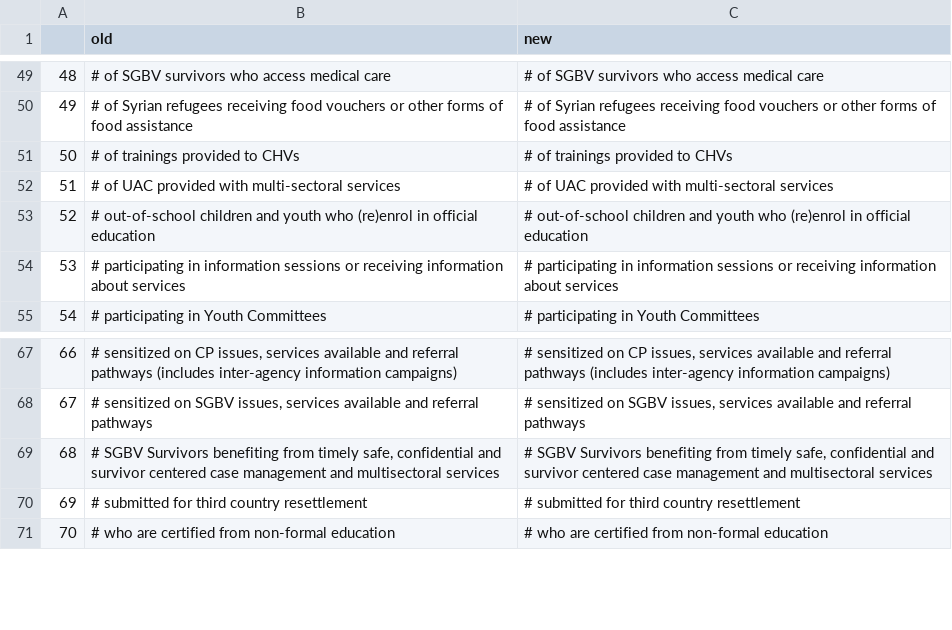
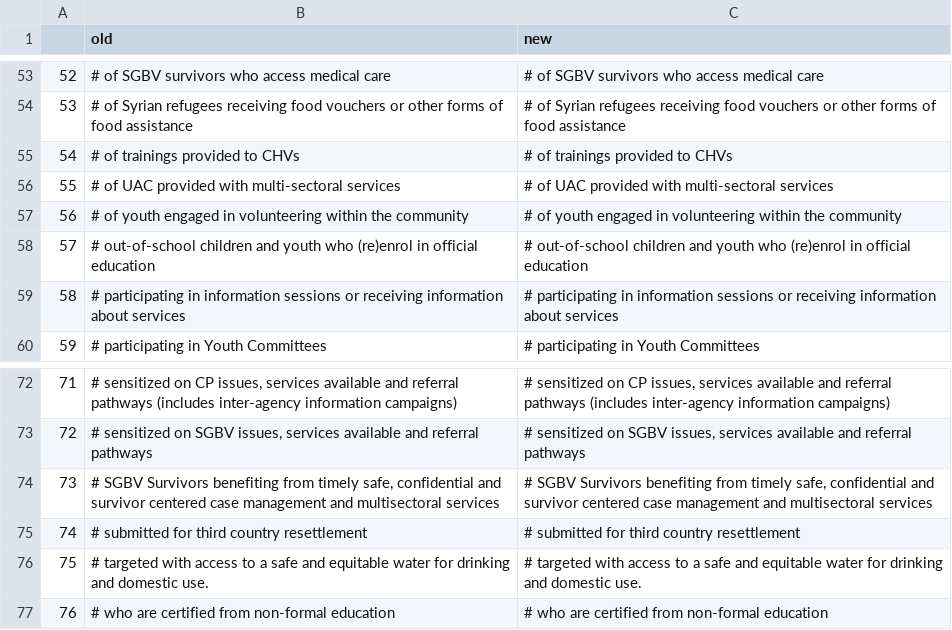
Before and after one commit to unhcr-jordan/activityinfo, a CSV file: data/config/indicbreak2015.csv, drawn as a sheet; only a part is shown, gaps mark what is left out; the diff covers the shown part only; the diff names each change by its address in the sheet, - before the commit and + after, or states it on an @@ line.

```diff
--- a/data/config/indicbreak2015.csv
+++ b/data/config/indicbreak2015.csv
@@ column A renumbered between rows 4 and 83 @@
+row 57: 56 | # of youth engaged in volunteering within the community | # of youth engaged in volunteering within the community
+row 76: 75 | # targeted with access to a safe and equitable water for drinking and domestic use. | # targeted with access to a safe and equitable water for drinking and domestic use.
```
Also changed, not shown: 6 added rows elsewhere in this file, out/monitor/2015/food/dataother.csv, 17 other files.
